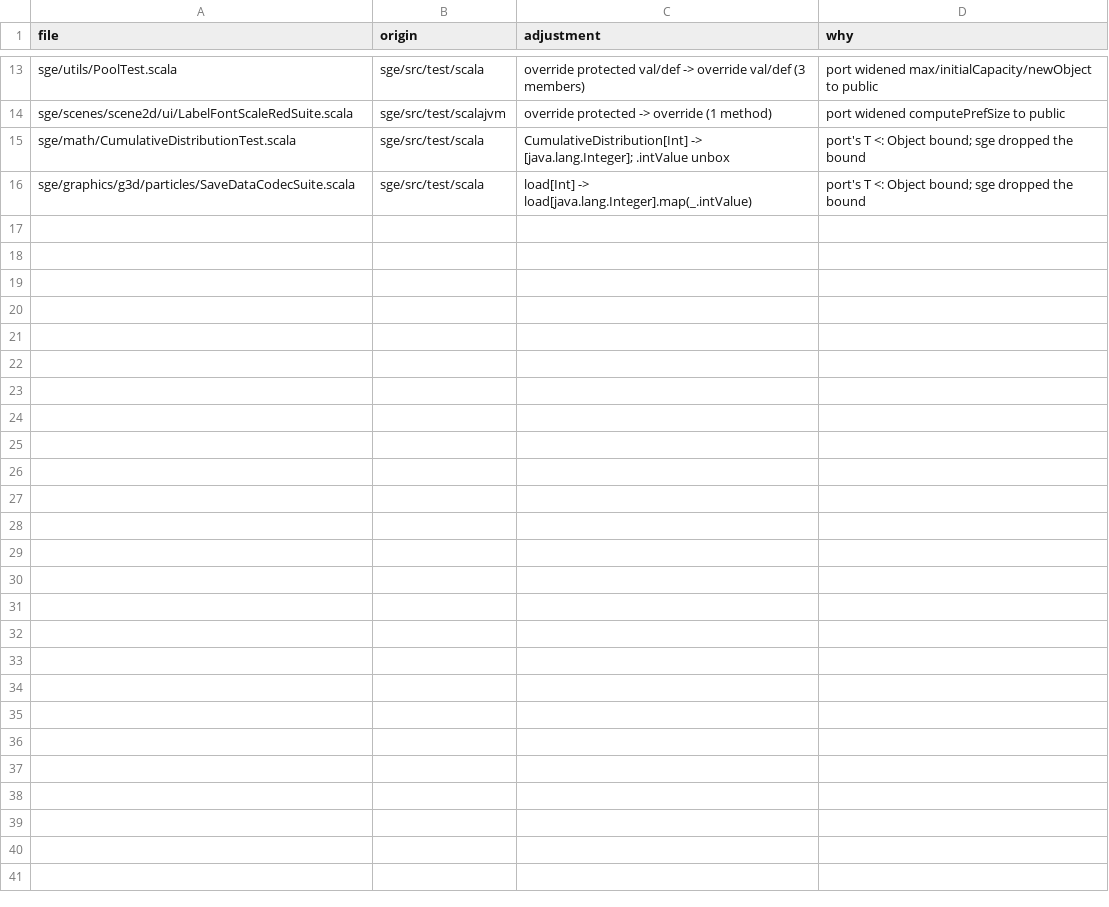
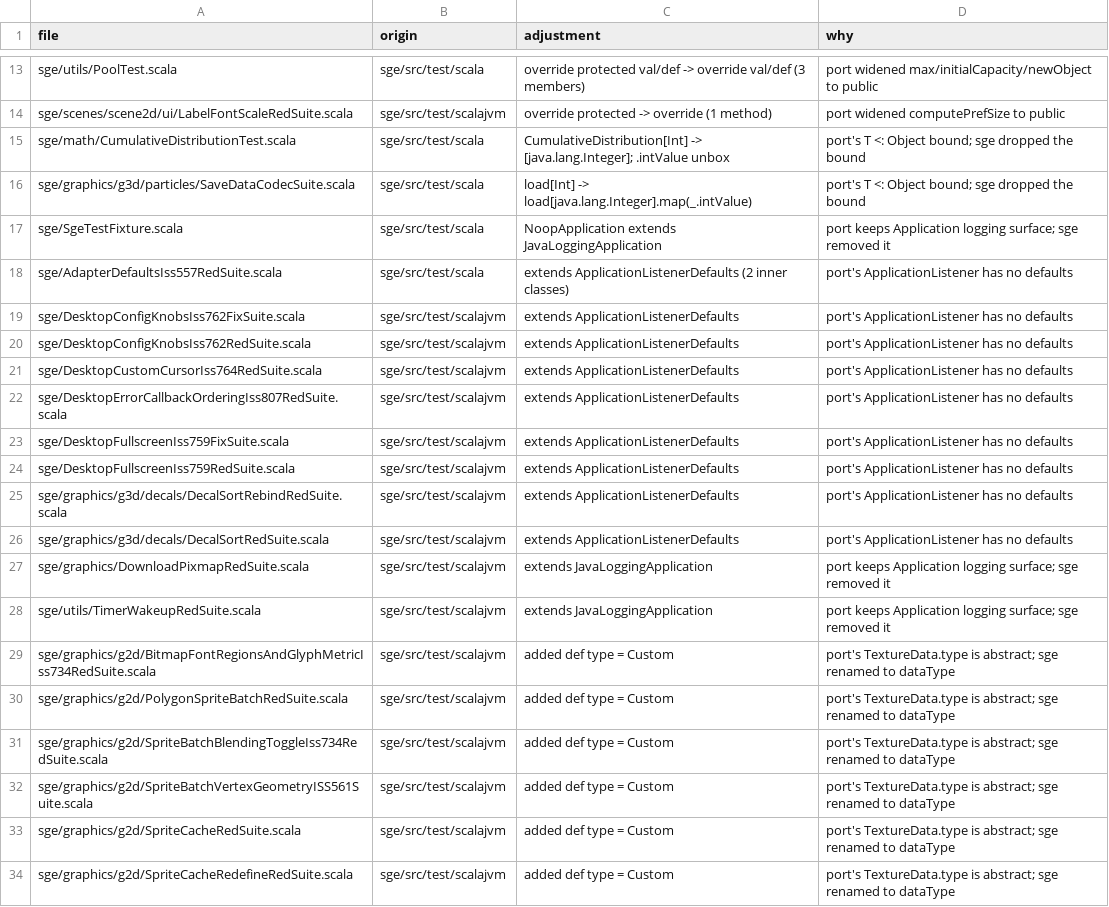
Before and after one commit to kubuszok/balticporter, a TSV file: ported/sge-suite-check/ADJUSTMENTS.tsv, drawn as a sheet; only a part is shown, gaps mark what is left out; the diff names each change by its address in the sheet, - before the commit and + after, or states it on an @@ line.

Commit message:
structural floor at 0 — sge-suite-check 2->0 (cascade resolved: ApplicationListenerDefaults, JavaLoggingApplication mixin, TextureData.type, visibility + type bound adjustments across 19 test files), JVM 0 JS 0 Native 0 suite 197/197 demos 12/12

```diff
--- a/ported/sge-suite-check/ADJUSTMENTS.tsv
+++ b/ported/sge-suite-check/ADJUSTMENTS.tsv
+row 17: sge/SgeTestFixture.scala | sge/src/test/scala | NoopApplication extends JavaLoggingApplication | port keeps Application logging surface; sge removed it
+row 18: sge/AdapterDefaultsIss557RedSuite.scala | sge/src/test/scala | extends ApplicationListenerDefaults (2 inner classes) | port's ApplicationListener has no defaults
+row 19: sge/DesktopConfigKnobsIss762FixSuite.scala | sge/src/test/scalajvm | extends ApplicationListenerDefaults | port's ApplicationListener has no defaults
+row 20: sge/DesktopConfigKnobsIss762RedSuite.scala | sge/src/test/scalajvm | extends ApplicationListenerDefaults | port's ApplicationListener has no defaults
+row 21: sge/DesktopCustomCursorIss764RedSuite.scala | sge/src/test/scalajvm | extends ApplicationListenerDefaults | port's ApplicationListener has no defaults
+row 22: sge/DesktopErrorCallbackOrderingIss807RedSuite.scala | sge/src/test/scalajvm | extends ApplicationListenerDefaults | port's ApplicationListener has no defaults
+row 23: sge/DesktopFullscreenIss759FixSuite.scala | sge/src/test/scalajvm | extends ApplicationListenerDefaults | port's ApplicationListener has no defaults
+row 24: sge/DesktopFullscreenIss759RedSuite.scala | sge/src/test/scalajvm | extends ApplicationListenerDefaults | port's ApplicationListener has no defaults
+row 25: sge/graphics/g3d/decals/DecalSortRebindRedSuite.scala | sge/src/test/scalajvm | extends ApplicationListenerDefaults | port's ApplicationListener has no defaults
+row 26: sge/graphics/g3d/decals/DecalSortRedSuite.scala | sge/src/test/scalajvm | extends ApplicationListenerDefaults | port's ApplicationListener has no defaults
+row 27: sge/graphics/DownloadPixmapRedSuite.scala | sge/src/test/scalajvm | extends JavaLoggingApplication | port keeps Application logging surface; sge removed it
+row 28: sge/utils/TimerWakeupRedSuite.scala | sge/src/test/scalajvm | extends JavaLoggingApplication | port keeps Application logging surface; sge removed it
+row 29: sge/graphics/g2d/BitmapFontRegionsAndGlyphMetricIss734RedSuite.scala | sge/src/test/scalajvm | added def type = Custom | port's TextureData.type is abstract; sge renamed to dataType
+row 30: sge/graphics/g2d/PolygonSpriteBatchRedSuite.scala | sge/src/test/scalajvm | added def type = Custom | port's TextureData.type is abstract; sge renamed to dataType
+row 31: sge/graphics/g2d/SpriteBatchBlendingToggleIss734RedSuite.scala | sge/src/test/scalajvm | added def type = Custom | port's TextureData.type is abstract; sge renamed to dataType
+row 32: sge/graphics/g2d/SpriteBatchVertexGeometryISS561Suite.scala | sge/src/test/scalajvm | added def type = Custom | port's TextureData.type is abstract; sge renamed to dataType
+row 33: sge/graphics/g2d/SpriteCacheRedSuite.scala | sge/src/test/scalajvm | added def type = Custom | port's TextureData.type is abstract; sge renamed to dataType
+row 34: sge/graphics/g2d/SpriteCacheRedefineRedSuite.scala | sge/src/test/scalajvm | added def type = Custom | port's TextureData.type is abstract; sge renamed to dataType
```
Also changed, not shown: 22 other files.
